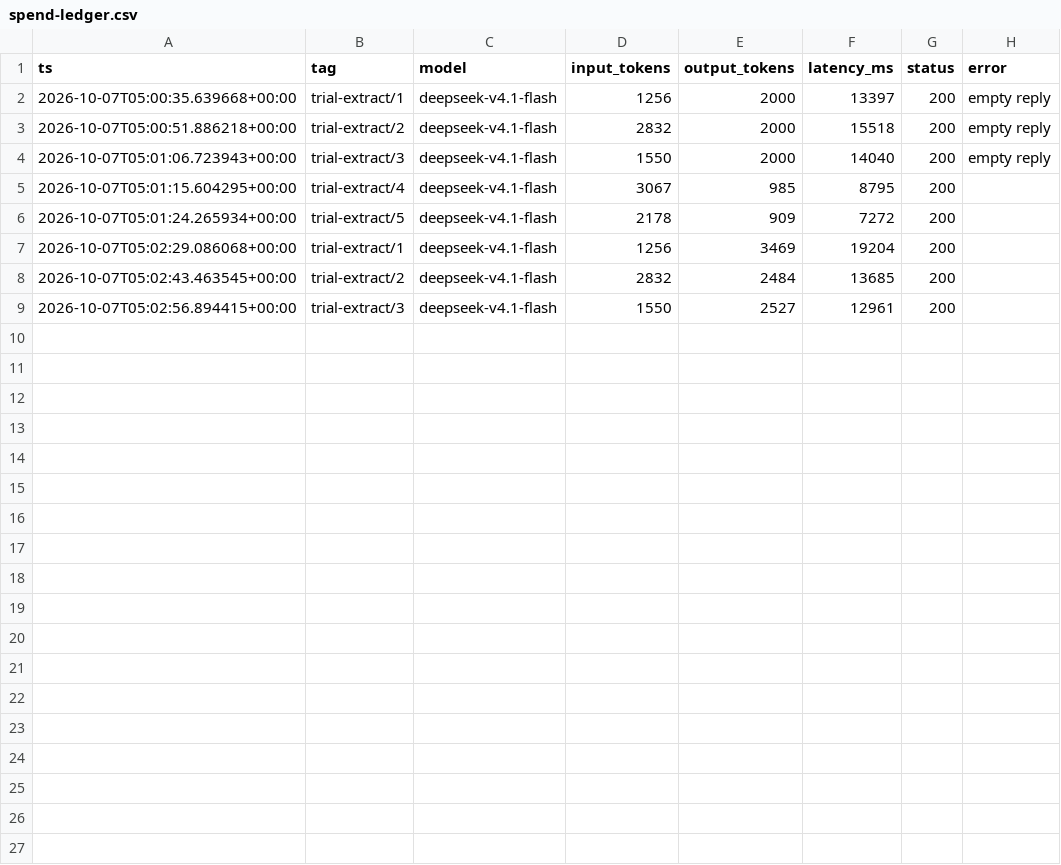
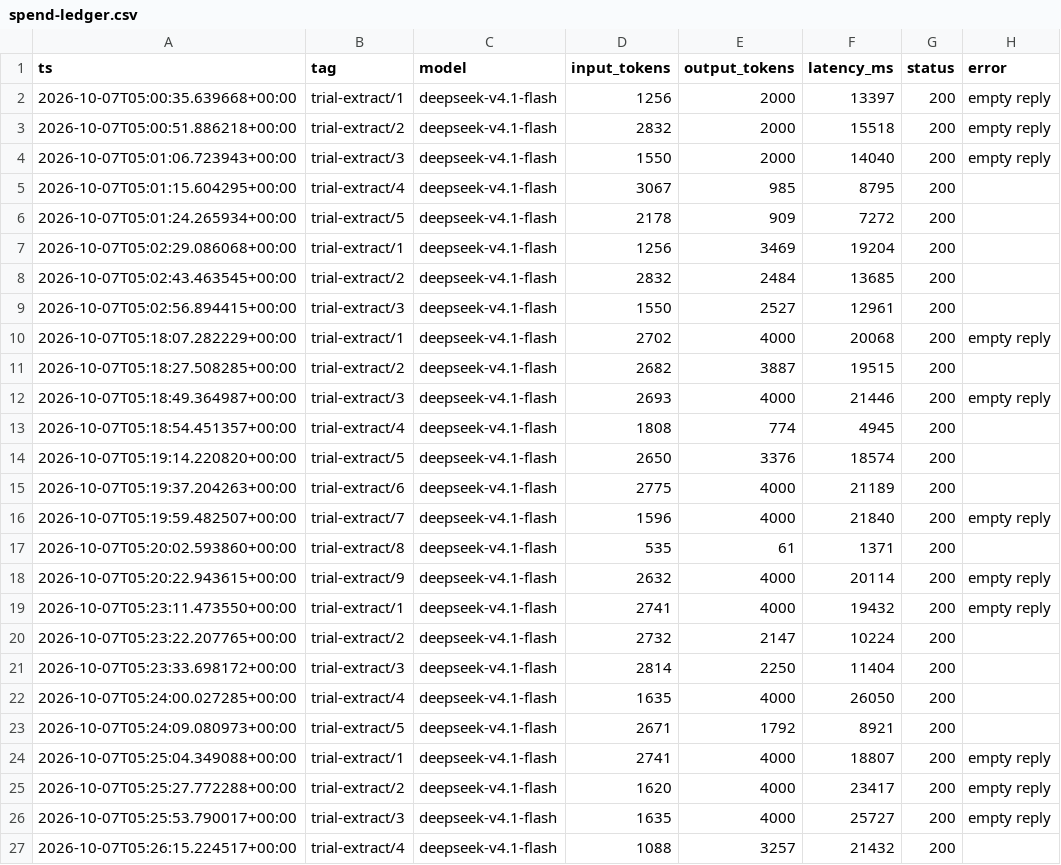
Before and after one commit to liminalcommons/ai-grants-radar, a CSV file: spend-ledger.csv, drawn as a sheet; the diff names each change by its address in the sheet, - before the commit and + after, or states it on an @@ line.

```diff
--- a/spend-ledger.csv
+++ b/spend-ledger.csv
+row 10: 2026-10-07T05:18:07.282229+00:00 | trial-extract/1 | deepseek-v4.1-flash | 2702 | 4000 | 20068 | 200 | empty reply
+row 11: 2026-10-07T05:18:27.508285+00:00 | trial-extract/2 | deepseek-v4.1-flash | 2682 | 3887 | 19515 | 200
+row 12: 2026-10-07T05:18:49.364987+00:00 | trial-extract/3 | deepseek-v4.1-flash | 2693 | 4000 | 21446 | 200 | empty reply
+row 13: 2026-10-07T05:18:54.451357+00:00 | trial-extract/4 | deepseek-v4.1-flash | 1808 | 774 | 4945 | 200
+row 14: 2026-10-07T05:19:14.220820+00:00 | trial-extract/5 | deepseek-v4.1-flash | 2650 | 3376 | 18574 | 200
+row 15: 2026-10-07T05:19:37.204263+00:00 | trial-extract/6 | deepseek-v4.1-flash | 2775 | 4000 | 21189 | 200
+row 16: 2026-10-07T05:19:59.482507+00:00 | trial-extract/7 | deepseek-v4.1-flash | 1596 | 4000 | 21840 | 200 | empty reply
+row 17: 2026-10-07T05:20:02.593860+00:00 | trial-extract/8 | deepseek-v4.1-flash | 535 | 61 | 1371 | 200
+row 18: 2026-10-07T05:20:22.943615+00:00 | trial-extract/9 | deepseek-v4.1-flash | 2632 | 4000 | 20114 | 200 | empty reply
+row 19: 2026-10-07T05:23:11.473550+00:00 | trial-extract/1 | deepseek-v4.1-flash | 2741 | 4000 | 19432 | 200 | empty reply
+row 20: 2026-10-07T05:23:22.207765+00:00 | trial-extract/2 | deepseek-v4.1-flash | 2732 | 2147 | 10224 | 200
+row 21: 2026-10-07T05:23:33.698172+00:00 | trial-extract/3 | deepseek-v4.1-flash | 2814 | 2250 | 11404 | 200
+row 22: 2026-10-07T05:24:00.027285+00:00 | trial-extract/4 | deepseek-v4.1-flash | 1635 | 4000 | 26050 | 200
+row 23: 2026-10-07T05:24:09.080973+00:00 | trial-extract/5 | deepseek-v4.1-flash | 2671 | 1792 | 8921 | 200
+row 24: 2026-10-07T05:25:04.349088+00:00 | trial-extract/1 | deepseek-v4.1-flash | 2741 | 4000 | 18807 | 200 | empty reply
+row 25: 2026-10-07T05:25:27.772288+00:00 | trial-extract/2 | deepseek-v4.1-flash | 1620 | 4000 | 23417 | 200 | empty reply
+row 26: 2026-10-07T05:25:53.790017+00:00 | trial-extract/3 | deepseek-v4.1-flash | 1635 | 4000 | 25727 | 200 | empty reply
+row 27: 2026-10-07T05:26:15.224517+00:00 | trial-extract/4 | deepseek-v4.1-flash | 1088 | 3257 | 21432 | 200
```
Also changed, not shown: 5 other files.
